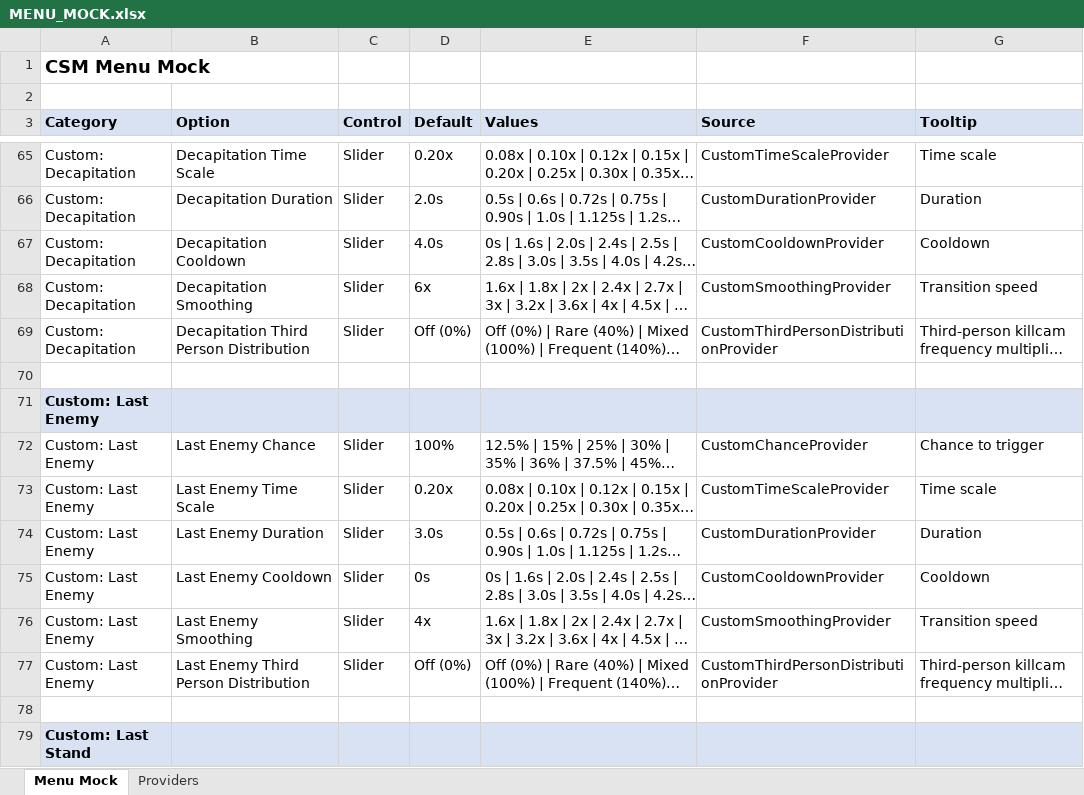
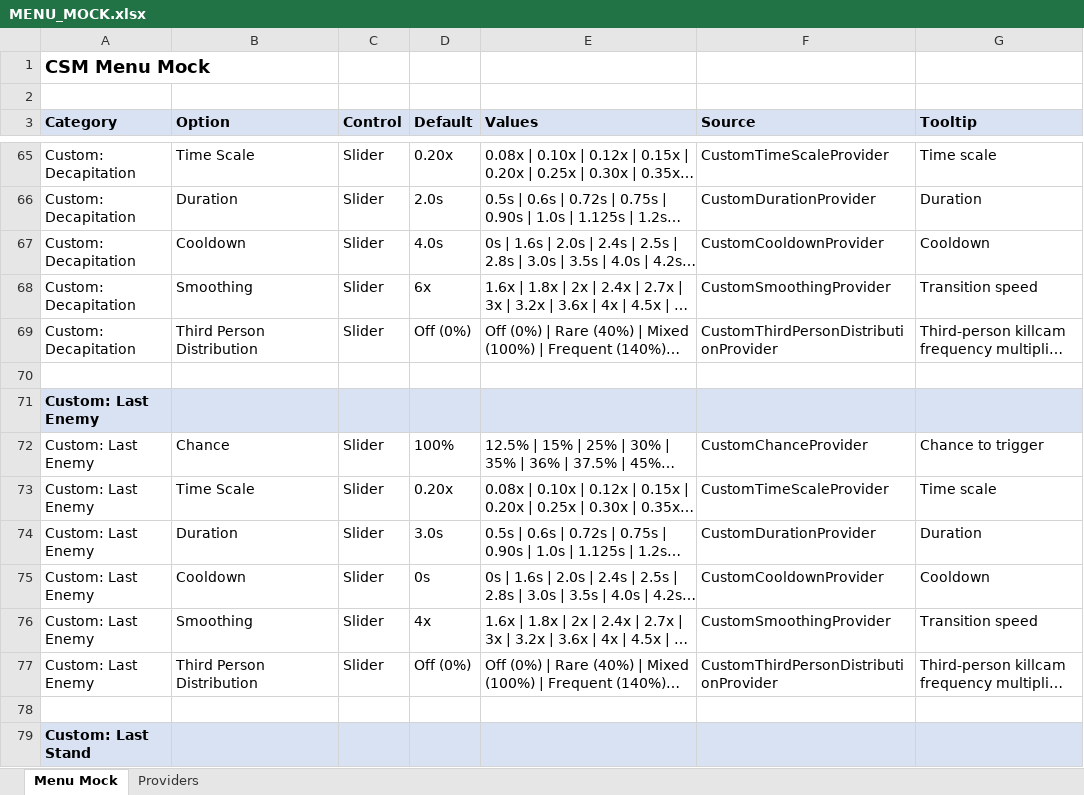
Before and after one commit to SFSorrow1968/CSM, an Excel workbook: MENU_MOCK.xlsx, sheet Menu Mock, drawn as a sheet; only a part is shown, gaps mark what is left out; long unchanged cells end in …; values as stored, in another font and other column widths than the file's, no borders; the diff covers the shown part only; the diff names each change by its address in the sheet, - before the commit and + after, or states it on an @@ line.

Commit message:
Fix cooldown preset sync and custom labels

```diff
--- a/MENU_MOCK.xlsx (sheet Menu Mock)
+++ b/MENU_MOCK.xlsx (sheet Menu Mock)
-B65 (Option): Decapitation Time Scale
+B65 (Option): Time Scale
-B66 (Option): Decapitation Duration
+B66 (Option): Duration
-B67 (Option): Decapitation Cooldown
+B67 (Option): Cooldown
-B68 (Option): Decapitation Smoothing
+B68 (Option): Smoothing
-B69 (Option): Decapitation Third Person Distribution
+B69 (Option): Third Person Distribution
-B72 (Option): Last Enemy Chance
+B72 (Option): Chance
-B73 (Option): Last Enemy Time Scale
+B73 (Option): Time Scale
-B74 (Option): Last Enemy Duration
+B74 (Option): Duration
-B75 (Option): Last Enemy Cooldown
+B75 (Option): Cooldown
-B76 (Option): Last Enemy Smoothing
+B76 (Option): Smoothing
-B77 (Option): Last Enemy Third Person Distribution
+B77 (Option): Third Person Distribution
```
Also changed, not shown: 28 edited cells elsewhere in this sheet, 4 other files.
